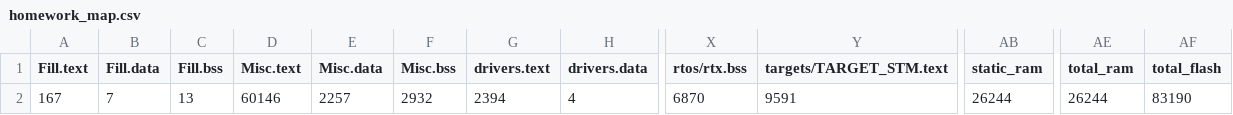
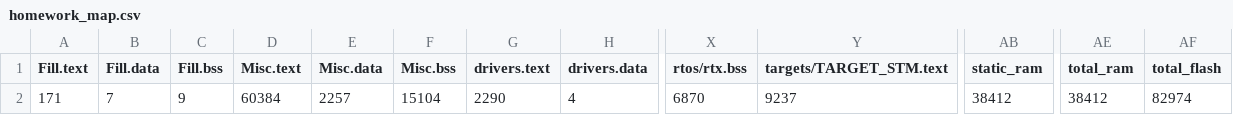
Before and after one commit to yifanz/EE202B-Homework, a CSV file: BUILD/NUCLEO_F746ZG/GCC_ARM/homework_map.csv, drawn as a sheet; only a part is shown, gaps mark what is left out; the diff names each change by its address in the sheet, - before the commit and + after, or states it on an @@ line.

```diff
--- a/BUILD/NUCLEO_F746ZG/GCC_ARM/homework_map.csv
+++ b/BUILD/NUCLEO_F746ZG/GCC_ARM/homework_map.csv
-A2 (Fill.text): 167
+A2 (Fill.text): 171
-C2 (Fill.bss): 13
+C2 (Fill.bss): 9
-D2 (Misc.text): 60146
+D2 (Misc.text): 60384
-F2 (Misc.bss): 2932
+F2 (Misc.bss): 15104
-G2 (drivers.text): 2394
+G2 (drivers.text): 2290
-Y2 (targets/TARGET_STM.text): 9591
+Y2 (targets/TARGET_STM.text): 9237
-AB2 (static_ram): 26244
+AB2 (static_ram): 38412
-AE2 (total_ram): 26244
+AE2 (total_ram): 38412
-AF2 (total_flash): 83190
+AF2 (total_flash): 82974
```
Also changed, not shown: 12 other files.
